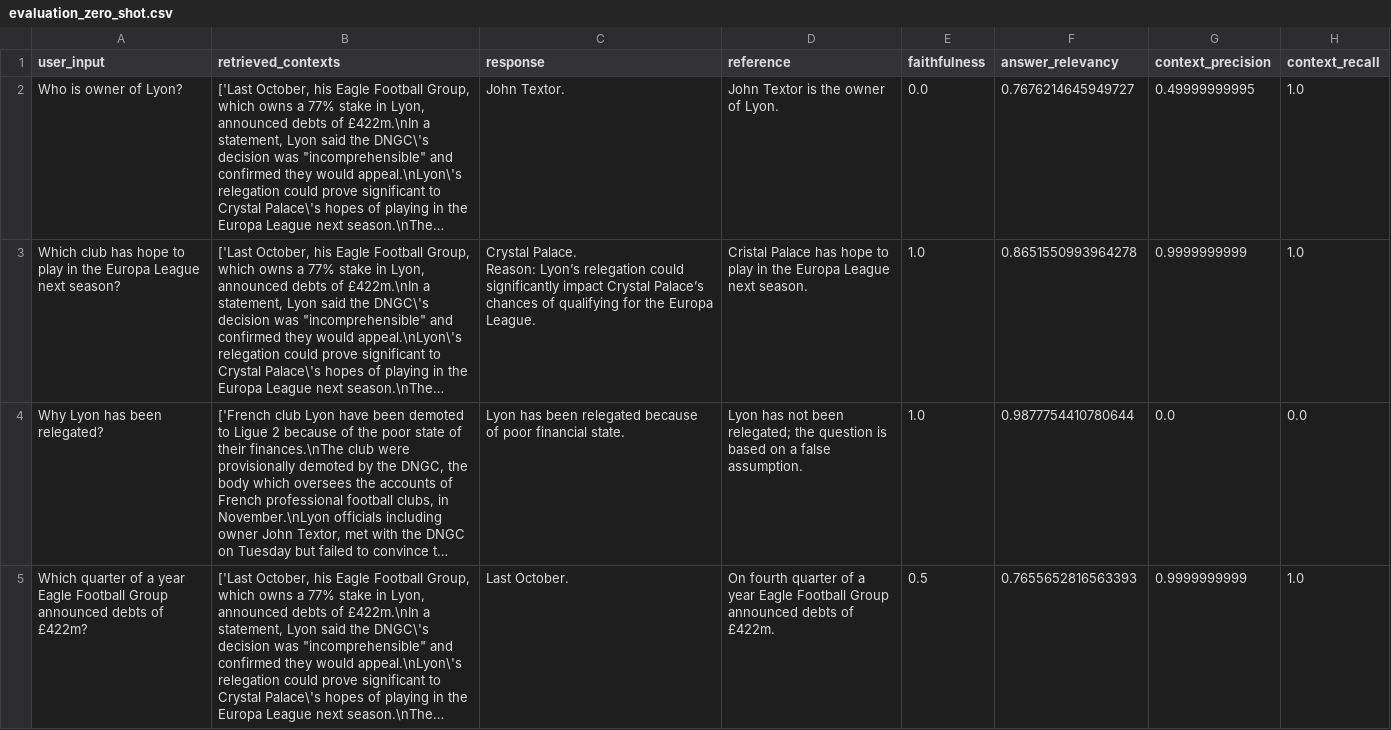
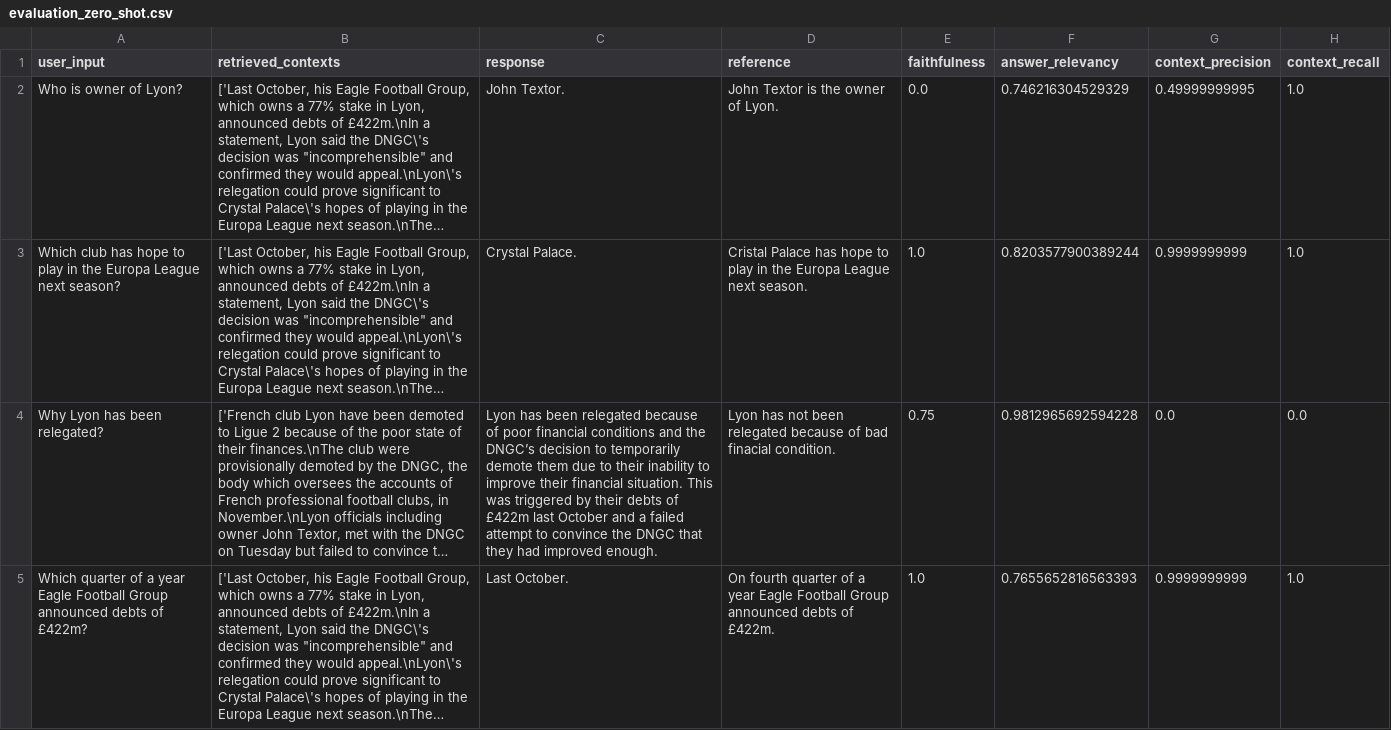
Before and after one commit to mblasiakx/Data_file_checker, a CSV file: evaluation/results/evaluation_zero_shot.csv, drawn as a sheet; long unchanged cells end in …; ↵ is a line break in a cell; the diff names each change by its address in the sheet, - before the commit and + after, or states it on an @@ line.

```diff
--- a/evaluation/results/evaluation_zero_shot.csv
+++ b/evaluation/results/evaluation_zero_shot.csv
-F2 (answer_relevancy): 0.7676214645949727
+F2 (answer_relevancy): 0.746216304529329
-C3 (response): Crystal Palace. ↵ Reason: Lyon’s relegation could significantly impact Crystal Palace’s chances of qualifying for the Europa League.
+C3 (response): Crystal Palace.
-F3 (answer_relevancy): 0.8651550993964278
+F3 (answer_relevancy): 0.8203577900389244
-C4 (response): …poor financial state.
+C4 (response): …poor financial conditions and the DNGC’s decision to temporarily demote them due to their inability to improve their financial situation. This was triggered by their debts of £422m last October and a failed attempt to convince the DNGC that they had improved enough.
-D4 (reference): …not been relegated; the question is based on a false assumption.
+D4 (reference): …not been relegated because of bad finacial condition.
-E4 (faithfulness): 1.0
+E4 (faithfulness): 0.75
-F4 (answer_relevancy): 0.9877754410780644
+F4 (answer_relevancy): 0.9812965692594228
-E5 (faithfulness): 0.5
+E5 (faithfulness): 1.0
```
Also changed, not shown: evaluation/results/evaluation_chain_of_thought.csv, evaluation/results/evaluation_few_shot.csv, 2 other files.
